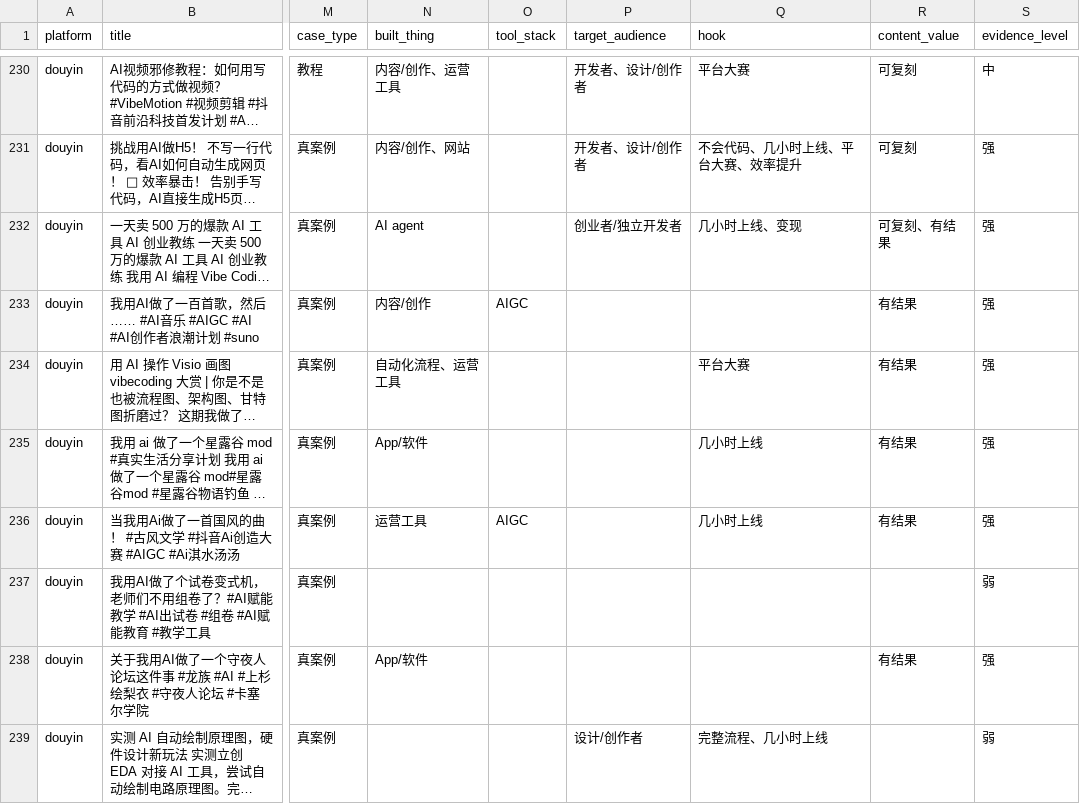
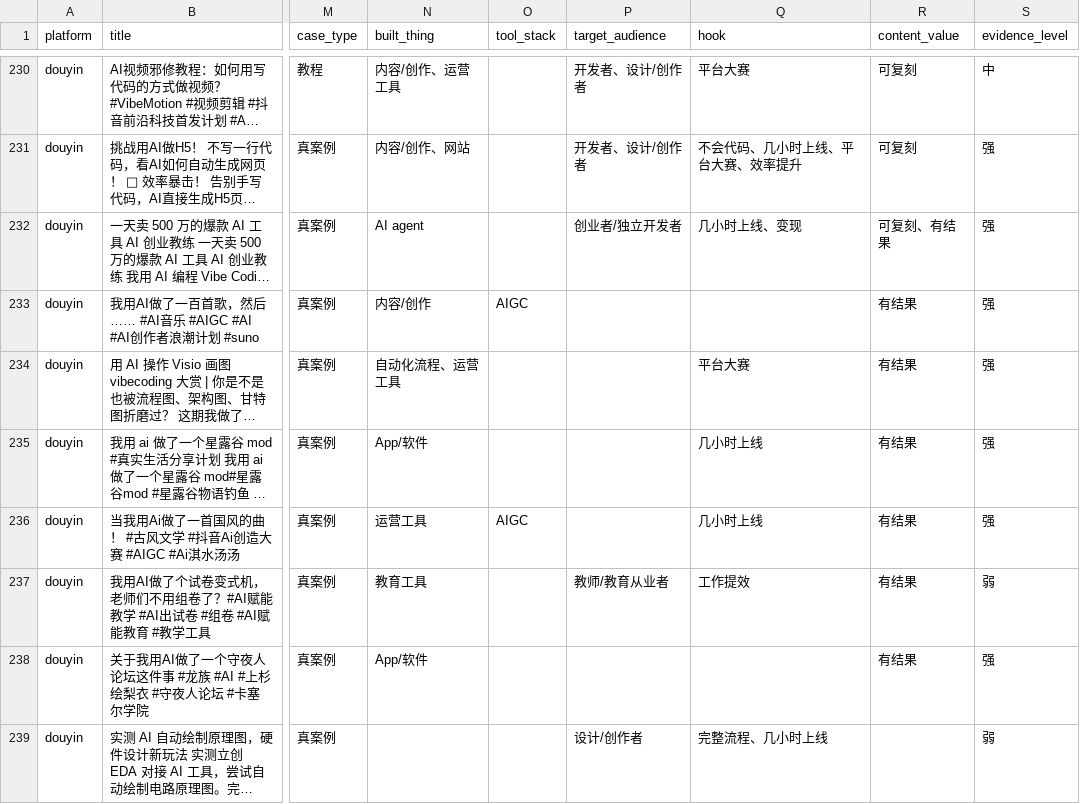
Before and after one commit to awoele/TrendRadar, a CSV file: data/imports/00_vibecoding_case_radar_2026-05-16_2026-06-15.csv, drawn as a sheet; only a part is shown, gaps mark what is left out; long unchanged cells end in …; the diff names each change by its address in the sheet, - before the commit and + after, or states it on an @@ line.

Commit message:
data: tag douyin search imports

```diff
--- a/data/imports/00_vibecoding_case_radar_2026-05-16_2026-06-15.csv
+++ b/data/imports/00_vibecoding_case_radar_2026-05-16_2026-06-15.csv
-N237 (built_thing): (empty)
+N237 (built_thing): 教育工具
-P237 (target_audience): (empty)
+P237 (target_audience): 教师/教育从业者
-Q237 (hook): (empty)
+Q237 (hook): 工作提效
-R237 (content_value): (empty)
+R237 (content_value): 有结果
```
Also changed, not shown: 10 other files.
